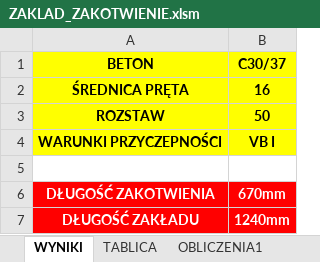
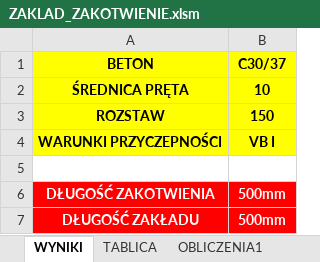
Before and after one commit to az4r/structure, an Excel workbook: ZAKLAD_ZAKOTWIENIE.xlsm, sheet WYNIKI, drawn as a sheet; values as stored, in another font and other column widths than the file's, no borders; the diff names each change by its address in the sheet, - before the commit and + after, or states it on an @@ line.

```diff
--- a/ZAKLAD_ZAKOTWIENIE.xlsm (sheet WYNIKI)
+++ b/ZAKLAD_ZAKOTWIENIE.xlsm (sheet WYNIKI)
-B2 (C30/37): 16
+B2 (C30/37): 10
-B3 (C30/37): 50
+B3 (C30/37): 150
-B6 (C30/37): 670mm
+B6 (C30/37): 500mm
-B7 (C30/37): 1240mm
+B7 (C30/37): 500mm
```
Also changed, not shown: sheet OBLICZENIA1, sheet OBLICZENIA2, sheet OBLICZENIA3, sheet TABLICA.
